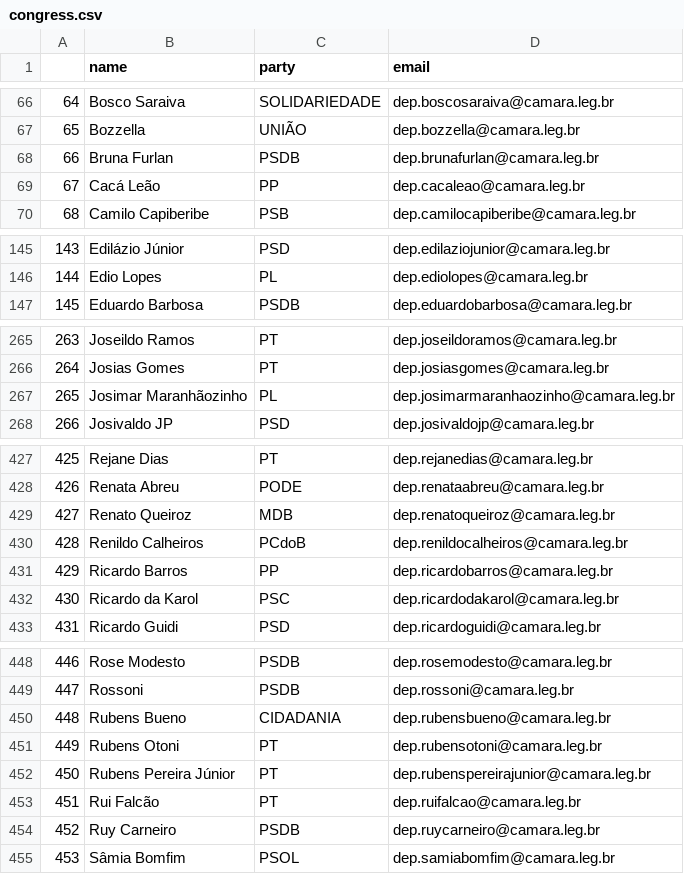
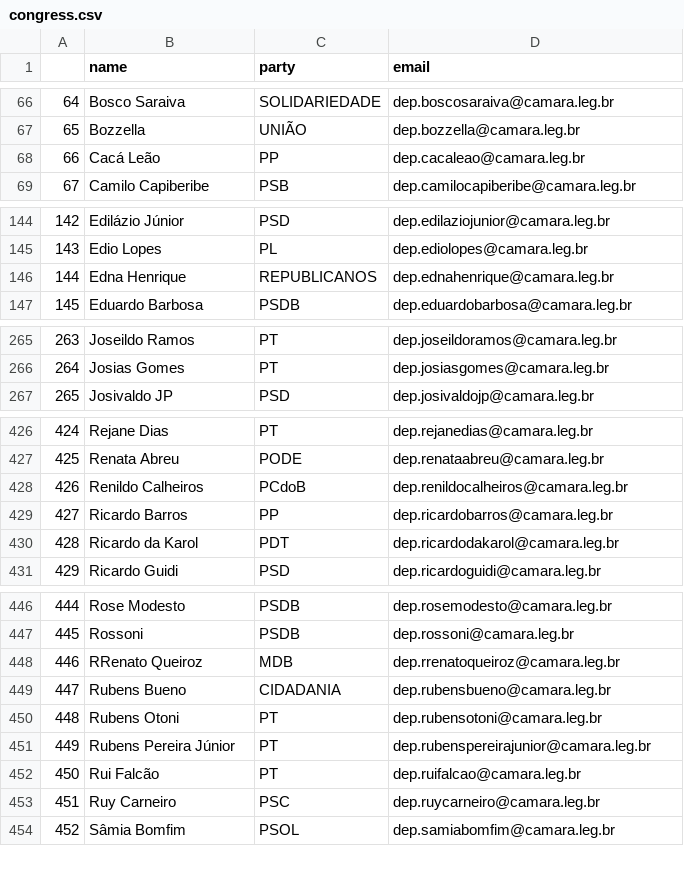
Before and after one commit to 7onn/politicians-contacts, a CSV file: congress.csv, drawn as a sheet; only a part is shown, gaps mark what is left out; removed rows and columns are numbered as before the commit, all else as after; the diff covers the shown part only; the diff names each change by its address in the sheet, - before the commit and + after, or states it on an @@ line.

Commit message:
Update politicians contact list

```diff
--- a/congress.csv
+++ b/congress.csv
-row 68: 66 | Bruna Furlan | PSDB | dep.brunafurlan@camara.leg.br
@@ column A renumbered from row 68 down @@
+row 146: 144 | Edna Henrique | REPUBLICANOS | dep.ednahenrique@camara.leg.br
-row 267: 265 | Josimar Maranhãozinho | PL | dep.josimarmaranhaozinho@camara.leg.br
-row 429: 427 | Renato Queiroz | MDB | dep.renatoqueiroz@camara.leg.br
-C430 (party): PSC
+C430 (party): PDT
+row 448: 446 | RRenato Queiroz | MDB | dep.rrenatoqueiroz@camara.leg.br
-C453 (party): PSDB
+C453 (party): PSC
```
Also changed, not shown: 2 added rows, 2 removed rows and 5 edited cells elsewhere in this file.
